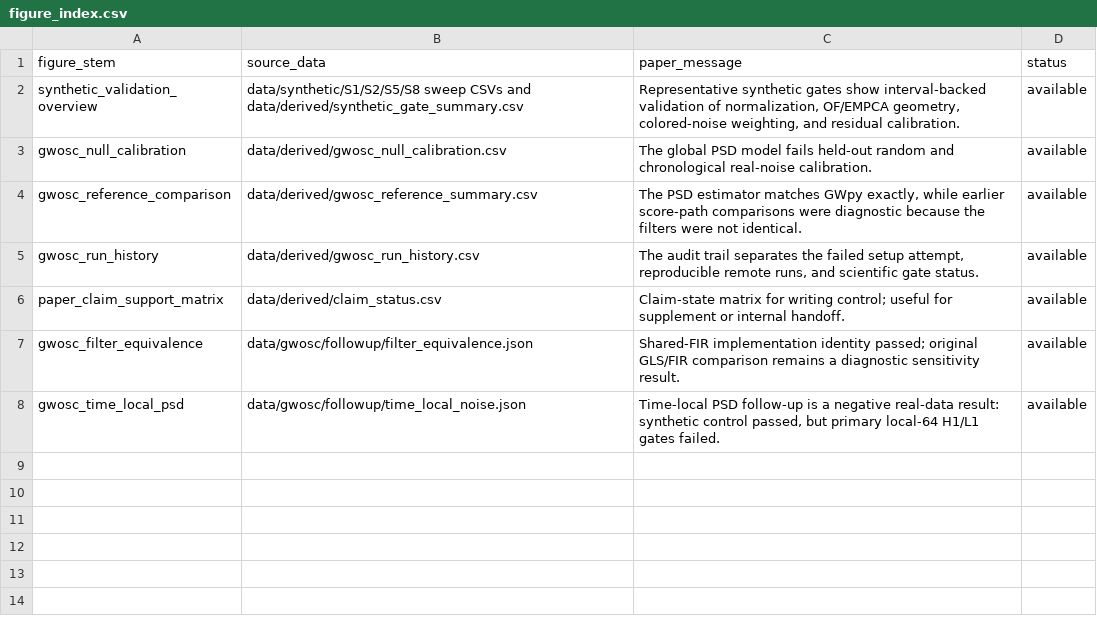
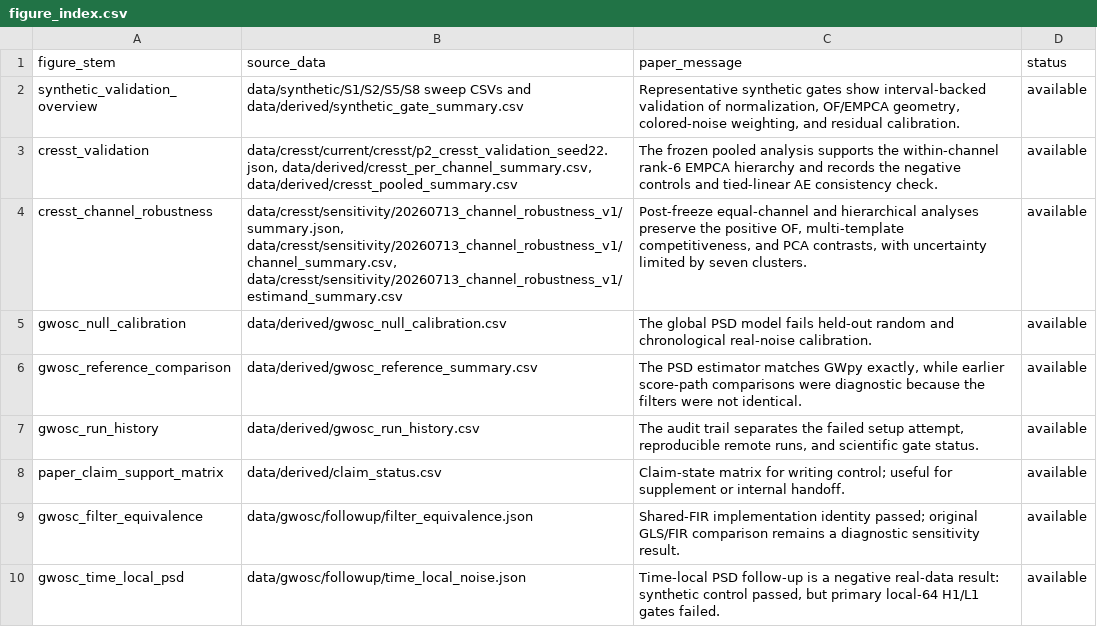
Before and after one commit to dowlingwong/noise-weighted-subspace-reconstruction, a CSV file: transfer_paper/data/derived/figure_index.csv, drawn as a sheet; the diff names each change by its address in the sheet, - before the commit and + after, or states it on an @@ line.

```diff
--- a/transfer_paper/data/derived/figure_index.csv
+++ b/transfer_paper/data/derived/figure_index.csv
+row 3: cresst_validation | data/cresst/current/cresst/p2_cresst_validation_seed22.json, data/derived/cresst_per_channel_summary.csv, data/derived/cresst_pooled_summary.csv | The frozen pooled analysis supports the within-channel rank-6 EMPCA hierarchy and records the negative controls and tied-linear AE consistency check. | available
+row 4: cresst_channel_robustness | data/cresst/sensitivity/20260713_channel_robustness_v1/summary.json, data/cresst/sensitivity/20260713_channel_robustness_v1/channel_summary.csv, data/cresst/sensitivity/20260713_channel_robustness_v1/estimand_summary.csv | Post-freeze equal-channel and hierarchical analyses preserve the positive OF, multi-template competitiveness, and PCA contrasts, with uncertainty limited by seven clusters. | available
```
Also changed, not shown: transfer_paper/data/derived/claim_status.csv, transfer_paper/data/derived/method_traceability.csv, 15 other files.
